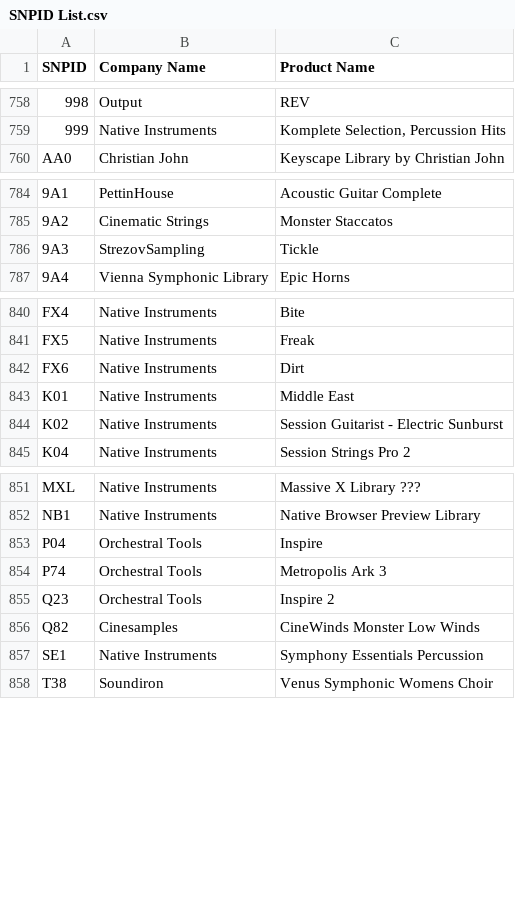
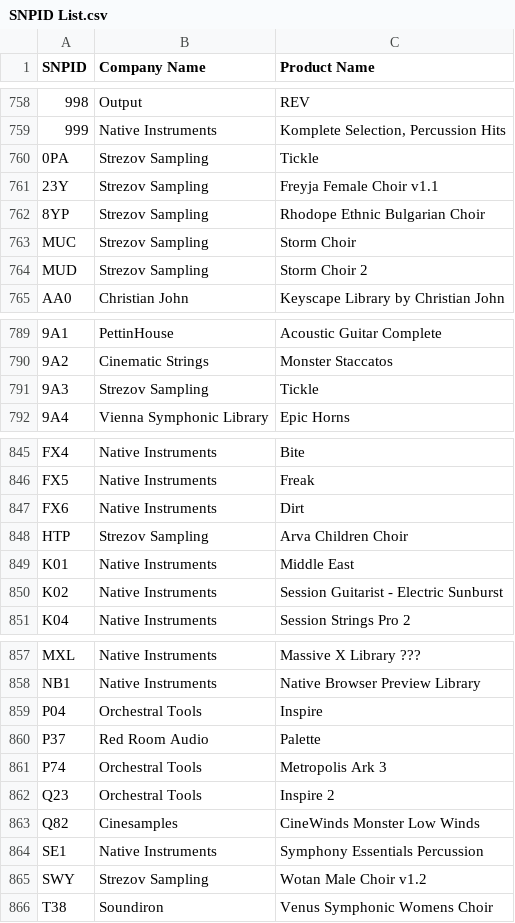
Before and after one commit to perivar/PresetConverter, a CSV file: PresetConverterProject/NIKontaktNKS/SNPID List.csv, drawn as a sheet; only a part is shown, gaps mark what is left out; addresses are those after the commit; the diff names each change by its address in the sheet, - before the commit and + after, or states it on an @@ line.

Commit message:
added more libs

```diff
--- a/PresetConverterProject/NIKontaktNKS/SNPID List.csv
+++ b/PresetConverterProject/NIKontaktNKS/SNPID List.csv
+row 760: 0PA | Strezov Sampling | Tickle
+row 761: 23Y | Strezov Sampling | Freyja Female Choir v1.1
+row 762: 8YP | Strezov Sampling | Rhodope Ethnic Bulgarian Choir
+row 763: MUC | Strezov Sampling | Storm Choir
+row 764: MUD | Strezov Sampling | Storm Choir 2
-B791 (Company Name): StrezovSampling
+B791 (Company Name): Strezov Sampling
+row 848: HTP | Strezov Sampling | Arva Children Choir
+row 860: P37 | Red Room Audio | Palette
+row 865: SWY | Strezov Sampling | Wotan Male Choir v1.2
```
